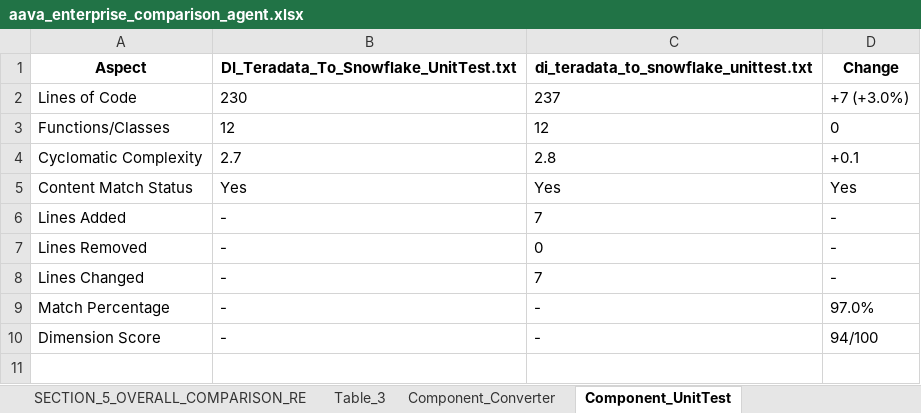
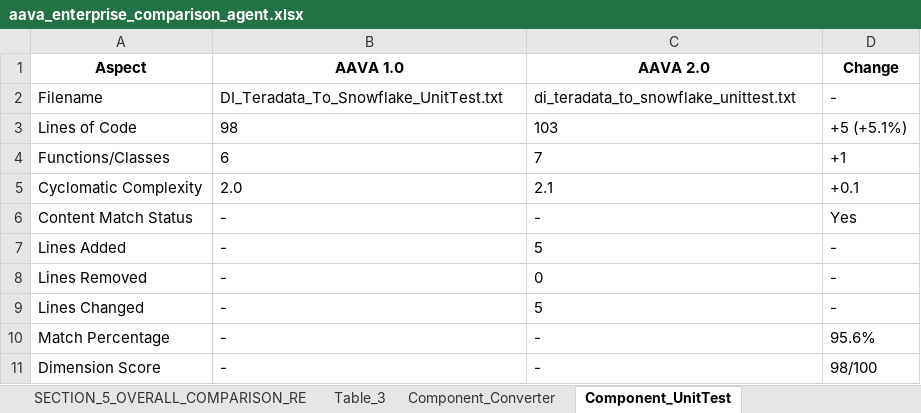
Before and after one commit to ELANSURIYAA/AAVA_Testing, an Excel workbook: ComparisonAgent_Output/DI Teradata To Snowflake Conversion_comparison/aava_enterprise_comparison_agent.xlsx, sheet Component_UnitTest, drawn as a sheet; values as stored, in another font and other column widths than the file's, no borders; addresses are those after the commit; the diff names each change by its address in the sheet, - before the commit and + after, or states it on an @@ line.

```diff
--- a/ComparisonAgent_Output/DI Teradata To Snowflake Conversion_comparison/aava_enterprise_comparison_agent.xlsx (sheet Component_UnitTest)
+++ b/ComparisonAgent_Output/DI Teradata To Snowflake Conversion_comparison/aava_enterprise_comparison_agent.xlsx (sheet Component_UnitTest)
-B1: DI_Teradata_To_Snowflake_UnitTest.txt
+B1: AAVA 1.0
-C1: di_teradata_to_snowflake_unittest.txt
+C1: AAVA 2.0
+row 2: Filename | DI_Teradata_To_Snowflake_UnitTest.txt | di_teradata_to_snowflake_unittest.txt | -
-B3 (AAVA 1.0): 230
+B3 (AAVA 1.0): 98
-C3 (AAVA 2.0): 237
+C3 (AAVA 2.0): 103
-D3 (Change): +7 (+3.0%)
+D3 (Change): +5 (+5.1%)
-B4 (AAVA 1.0): 12
+B4 (AAVA 1.0): 6
-C4 (AAVA 2.0): 12
+C4 (AAVA 2.0): 7
-D4 (Change): 0
+D4 (Change): +1
-B5 (AAVA 1.0): 2.7
+B5 (AAVA 1.0): 2.0
-C5 (AAVA 2.0): 2.8
+C5 (AAVA 2.0): 2.1
-B6 (AAVA 1.0): Yes
+B6 (AAVA 1.0): -
-C6 (AAVA 2.0): Yes
+C6 (AAVA 2.0): -
-C7 (AAVA 2.0): 7
+C7 (AAVA 2.0): 5
-C9 (AAVA 2.0): 7
+C9 (AAVA 2.0): 5
-D10 (Change): 97.0%
+D10 (Change): 95.6%
-D11 (Change): 94/100
+D11 (Change): 98/100
```
Also changed, not shown: sheet Overall_Migration_Risk_Level_LO, sheet Table_1, sheet SECTION_5_OVERALL_COMPARISON_RE, sheet Table_3, sheet Component_Converter, sheet SECTION_4_DIMENSIONBASED_COMPAR, 5 more sheets, other sheet tabs.
